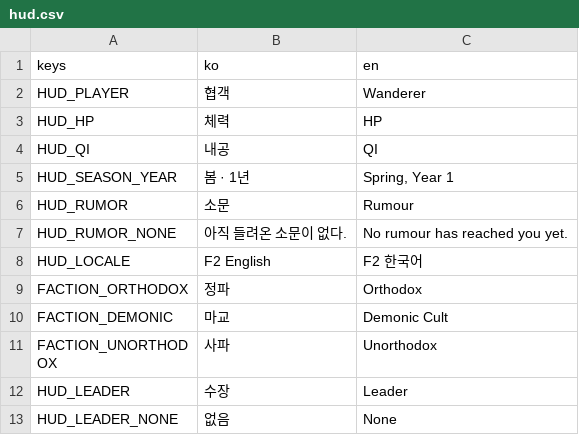
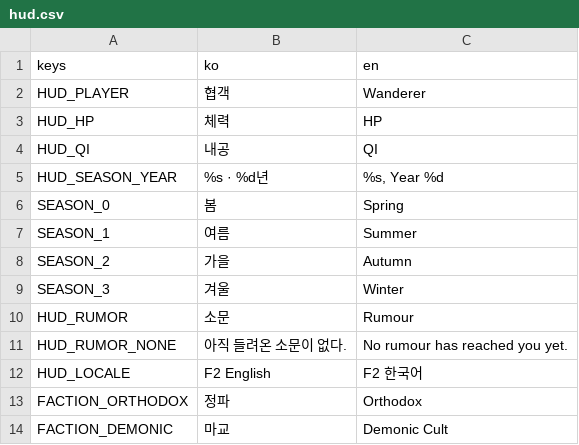
Before and after one commit to garamsh/murim-24, a CSV file: hud/hud.csv, drawn as a sheet; only a part is shown; the shorter side is filled out with more unchanged rows.

```diff
--- a/hud/hud.csv
+++ b/hud/hud.csv
@@ -4,3 +4,7 @@ HUD_HP,체력,HP
 HUD_QI,내공,QI
-HUD_SEASON_YEAR,봄 · 1년,"Spring, Year 1"
+HUD_SEASON_YEAR,%s · %d년,"%s, Year %d"
+SEASON_0,봄,Spring
+SEASON_1,여름,Summer
+SEASON_2,가을,Autumn
+SEASON_3,겨울,Winter
 HUD_RUMOR,소문,Rumour
```
Also changed, not shown: 16 other files.
